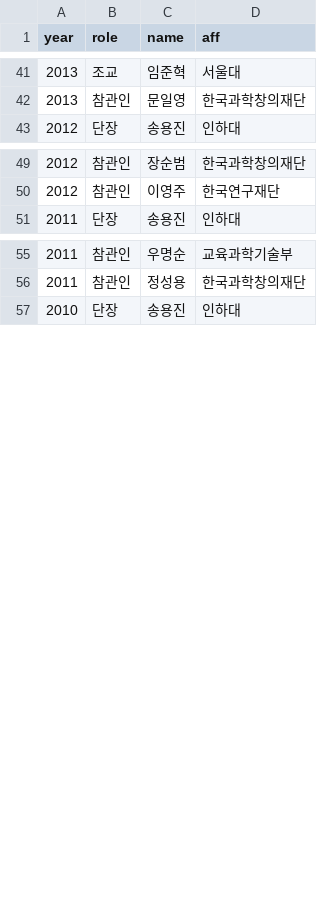
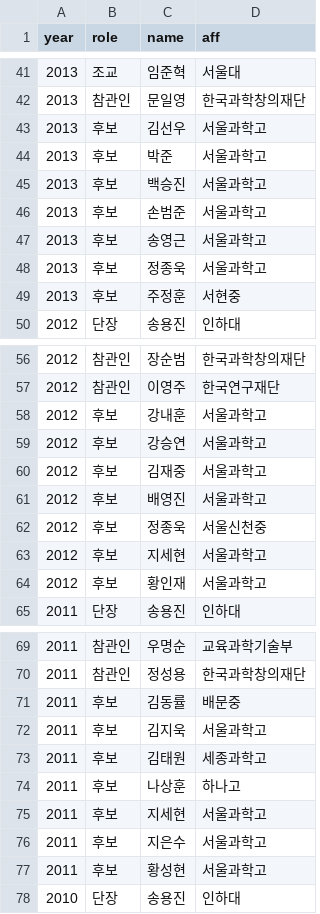
Before and after one commit to imo-korea/imo-korea.github.io, a CSV file: _data/teacher.csv, drawn as a sheet; only a part is shown, gaps mark what is left out; the diff names each change by its address in the sheet, - before the commit and + after, or states it on an @@ line.

Commit message:
More candidates

```diff
--- a/_data/teacher.csv
+++ b/_data/teacher.csv
+row 43: 2013 | 후보 | 김선우 | 서울과학고
+row 44: 2013 | 후보 | 박준 | 서울과학고
+row 45: 2013 | 후보 | 백승진 | 서울과학고
+row 46: 2013 | 후보 | 손범준 | 서울과학고
+row 47: 2013 | 후보 | 송영근 | 서울과학고
+row 48: 2013 | 후보 | 정종욱 | 서울과학고
+row 49: 2013 | 후보 | 주정훈 | 서현중
+row 58: 2012 | 후보 | 강내훈 | 서울과학고
+row 59: 2012 | 후보 | 강승연 | 서울과학고
+row 60: 2012 | 후보 | 김재중 | 서울과학고
+row 61: 2012 | 후보 | 배영진 | 서울과학고
+row 62: 2012 | 후보 | 정종욱 | 서울신천중
+row 63: 2012 | 후보 | 지세현 | 서울과학고
+row 64: 2012 | 후보 | 황인재 | 서울과학고
+row 71: 2011 | 후보 | 김동률 | 배문중
+row 72: 2011 | 후보 | 김지욱 | 서울과학고
+row 73: 2011 | 후보 | 김태원 | 세종과학고
+row 74: 2011 | 후보 | 나상훈 | 하나고
+row 75: 2011 | 후보 | 지세현 | 서울과학고
+row 76: 2011 | 후보 | 지은수 | 서울과학고
+row 77: 2011 | 후보 | 황성현 | 서울과학고
```
